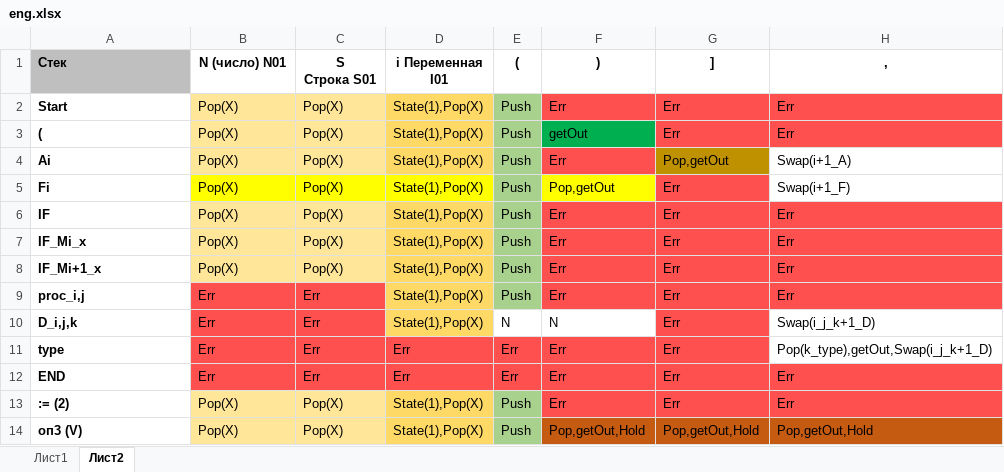
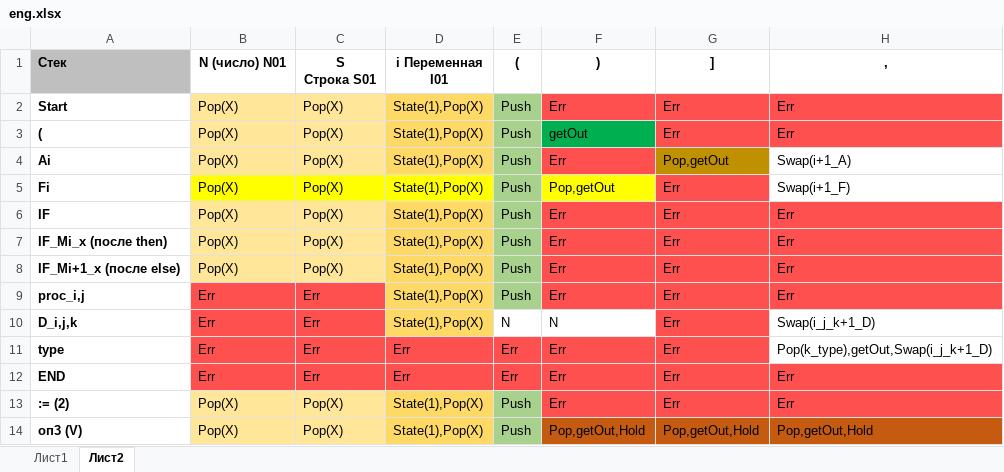
Before and after one commit to AgonyMidnight/PascalToFortran, an Excel workbook: eng.xlsx, sheet Лист2, drawn as a sheet; only a part is shown; values as stored, in another font and other column widths than the file's, no borders; the diff names each change by its address in the sheet, - before the commit and + after, or states it on an @@ line.

```diff
--- a/eng.xlsx (sheet Лист2)
+++ b/eng.xlsx (sheet Лист2)
-A7 (Стек): IF_Mi_x
+A7 (Стек): IF_Mi_x (после then)
-A8 (Стек): IF_Mi+1_x
+A8 (Стек): IF_Mi+1_x (после else)
```
Also changed, not shown: 4 other files.
